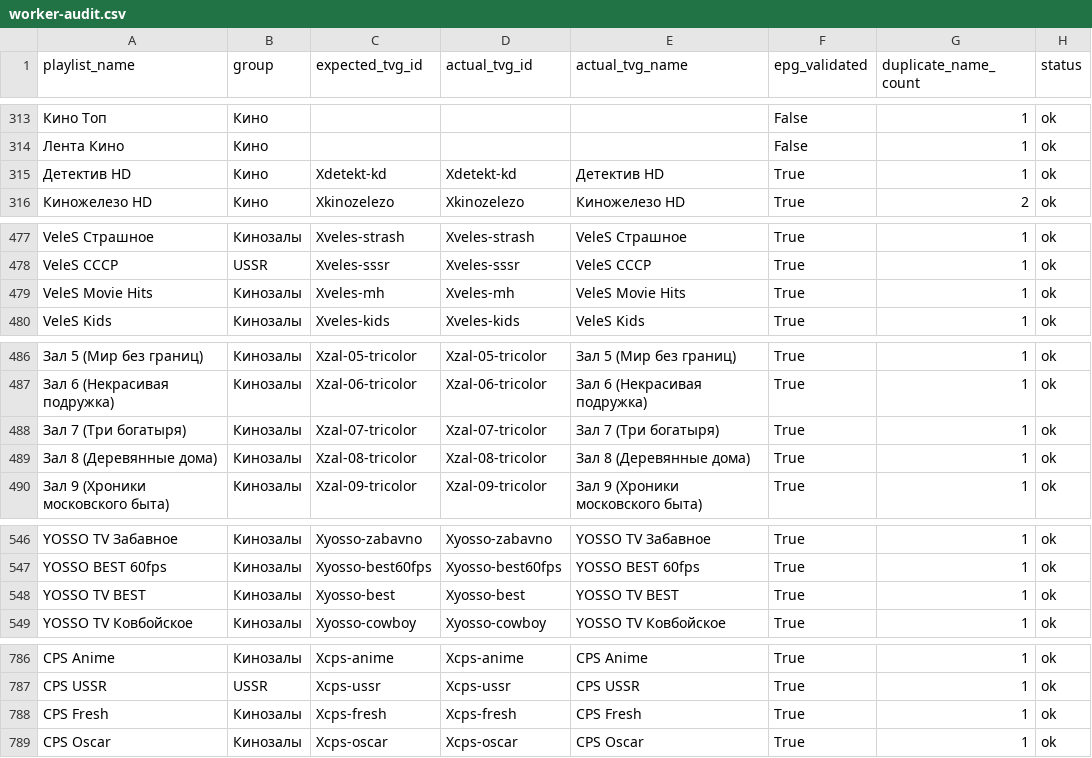
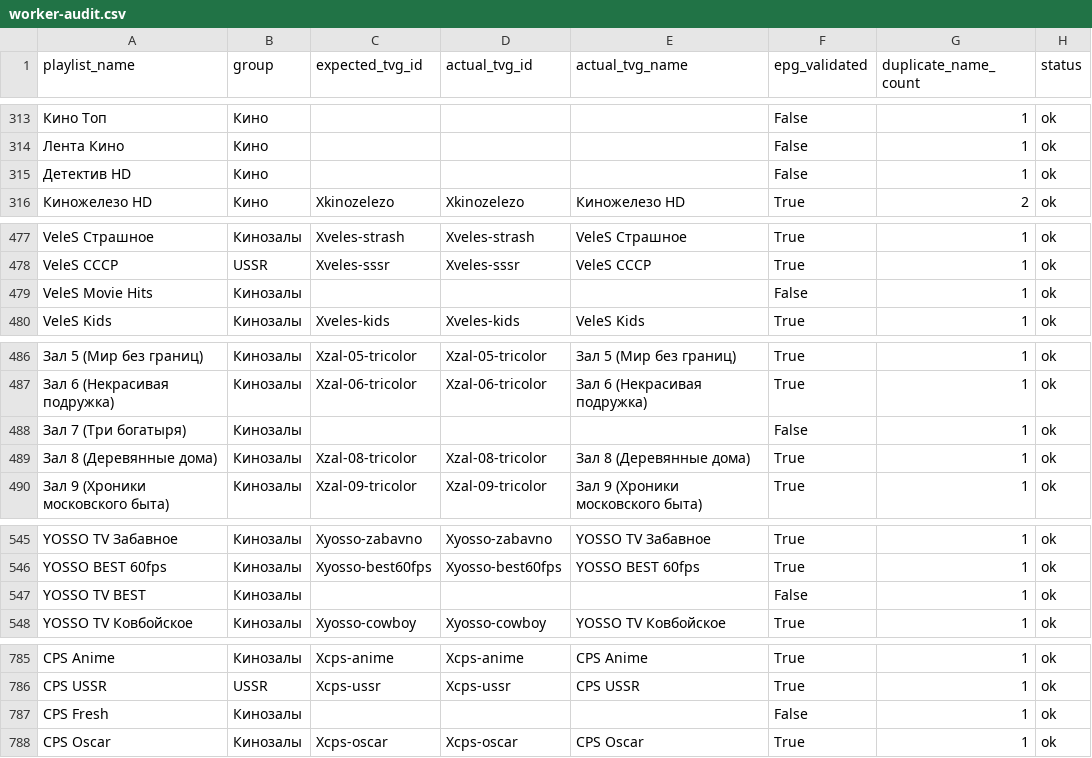
Before and after one commit to peter96son/iptv-epg-builder, a CSV file: output/worker-audit.csv, drawn as a sheet; only a part is shown, gaps mark what is left out; addresses are those after the commit; the diff covers the shown part only; the diff names each change by its address in the sheet, - before the commit and + after, or states it on an @@ line.

```diff
--- a/output/worker-audit.csv
+++ b/output/worker-audit.csv
-C315 (expected_tvg_id): Xdetekt-kd
+C315 (expected_tvg_id): (empty)
-D315 (actual_tvg_id): Xdetekt-kd
+D315 (actual_tvg_id): (empty)
-E315 (actual_tvg_name): Детектив HD
+E315 (actual_tvg_name): (empty)
-F315 (epg_validated): True
+F315 (epg_validated): False
-C479 (expected_tvg_id): Xveles-mh
+C479 (expected_tvg_id): (empty)
-D479 (actual_tvg_id): Xveles-mh
+D479 (actual_tvg_id): (empty)
-E479 (actual_tvg_name): VeleS Movie Hits
+E479 (actual_tvg_name): (empty)
-F479 (epg_validated): True
+F479 (epg_validated): False
-C488 (expected_tvg_id): Xzal-07-tricolor
+C488 (expected_tvg_id): (empty)
-D488 (actual_tvg_id): Xzal-07-tricolor
+D488 (actual_tvg_id): (empty)
-E488 (actual_tvg_name): Зал 7 (Три богатыря)
+E488 (actual_tvg_name): (empty)
-F488 (epg_validated): True
+F488 (epg_validated): False
-C547 (expected_tvg_id): Xyosso-best
+C547 (expected_tvg_id): (empty)
-D547 (actual_tvg_id): Xyosso-best
+D547 (actual_tvg_id): (empty)
-E547 (actual_tvg_name): YOSSO TV BEST
+E547 (actual_tvg_name): (empty)
-F547 (epg_validated): True
+F547 (epg_validated): False
-C787 (expected_tvg_id): Xcps-fresh
+C787 (expected_tvg_id): (empty)
-D787 (actual_tvg_id): Xcps-fresh
+D787 (actual_tvg_id): (empty)
-E787 (actual_tvg_name): CPS Fresh
+E787 (actual_tvg_name): (empty)
-F787 (epg_validated): True
+F787 (epg_validated): False
```
Also changed, not shown: 2 removed rows and 31 edited cells elsewhere in this file, 2 other files.
